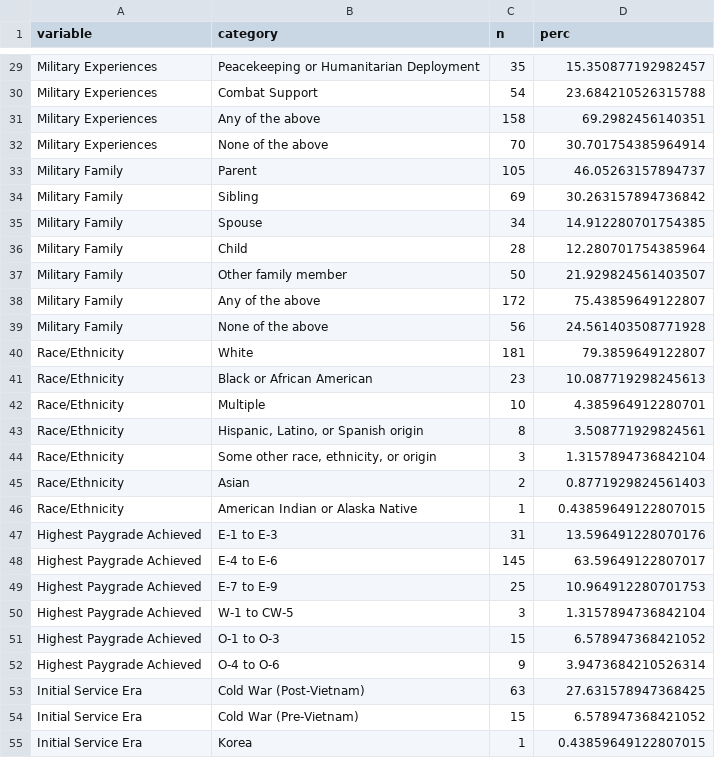
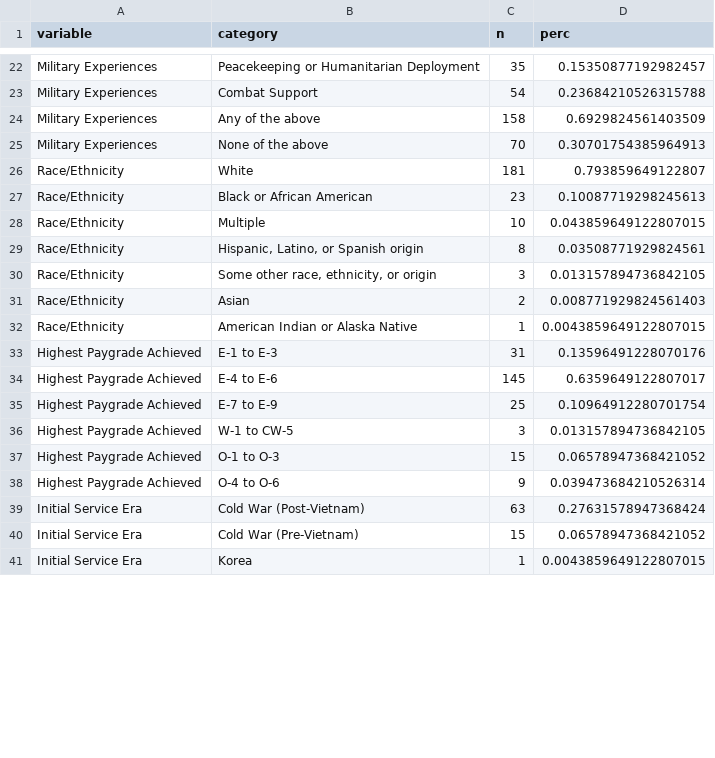
Before and after one commit to TJH-RESEARCH/trauma-psychosocial-functioning, a CSV file: output/demographic-table-2.csv, drawn as a sheet; only a part is shown, gaps mark what is left out; removed rows and columns are numbered as before the commit, all else as after; the diff covers the shown part only; the diff names each change by its address in the sheet, - before the commit and + after, or states it on an @@ line.

```diff
--- a/output/demographic-table-2.csv
+++ b/output/demographic-table-2.csv
-D22 (perc): 15.350877192982457
+D22 (perc): 0.15350877192982457
-D23 (perc): 23.684210526315788
+D23 (perc): 0.23684210526315788
-D24 (perc): 69.2982456140351
+D24 (perc): 0.6929824561403509
-D25 (perc): 30.701754385964914
+D25 (perc): 0.30701754385964913
-row 33: Military Family | Parent | 105 | 46.05263157894737
-row 34: Military Family | Sibling | 69 | 30.263157894736842
-row 35: Military Family | Spouse | 34 | 14.912280701754385
-row 36: Military Family | Child | 28 | 12.280701754385964
-row 37: Military Family | Other family member | 50 | 21.929824561403507
-row 38: Military Family | Any of the above | 172 | 75.43859649122807
-row 39: Military Family | None of the above | 56 | 24.561403508771928
-D26 (perc): 79.3859649122807
+D26 (perc): 0.793859649122807
-D27 (perc): 10.087719298245613
+D27 (perc): 0.10087719298245613
-D28 (perc): 4.385964912280701
+D28 (perc): 0.043859649122807015
-D29 (perc): 3.508771929824561
+D29 (perc): 0.03508771929824561
-D30 (perc): 1.3157894736842104
+D30 (perc): 0.013157894736842105
-D31 (perc): 0.8771929824561403
+D31 (perc): 0.008771929824561403
-D32 (perc): 0.43859649122807015
+D32 (perc): 0.0043859649122807015
-D33 (perc): 13.596491228070176
+D33 (perc): 0.13596491228070176
-D34 (perc): 63.59649122807017
+D34 (perc): 0.6359649122807017
-D35 (perc): 10.964912280701753
+D35 (perc): 0.10964912280701754
-D36 (perc): 1.3157894736842104
+D36 (perc): 0.013157894736842105
-D37 (perc): 6.578947368421052
+D37 (perc): 0.06578947368421052
-D38 (perc): 3.9473684210526314
+D38 (perc): 0.039473684210526314
-D39 (perc): 27.631578947368425
+D39 (perc): 0.27631578947368424
-D40 (perc): 6.578947368421052
+D40 (perc): 0.06578947368421052
-D41 (perc): 0.43859649122807015
+D41 (perc): 0.0043859649122807015
```
Also changed, not shown: 7 removed rows and 40 edited cells elsewhere in this file, output/demographic-table-3.csv, output/psychometrics.csv, 43 other files.
